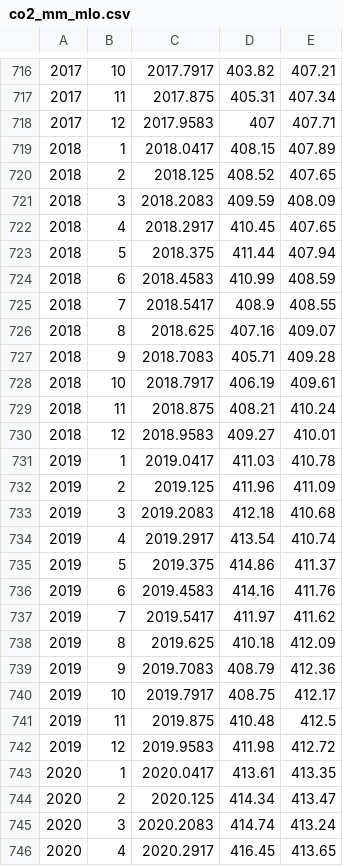
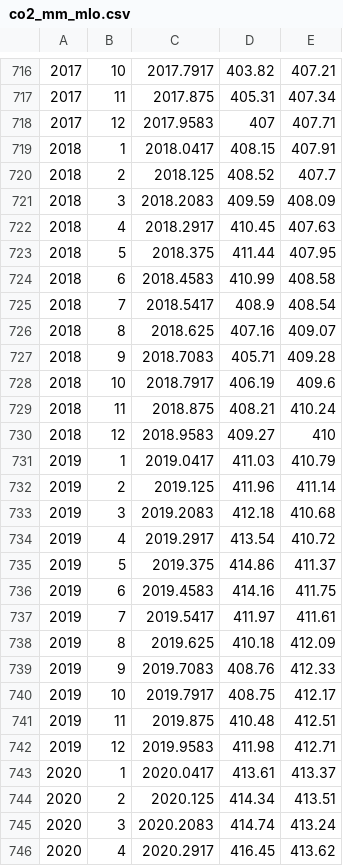
Before and after one commit to peterantonarosjr/GlobalWarming, a CSV file: co2_mm_mlo.csv, drawn as a sheet; only a part is shown, gaps mark what is left out; the diff covers the shown part only.

```diff
--- a/co2_mm_mlo.csv
+++ b/co2_mm_mlo.csv
@@ -718,29 +718,29 @@
 2017,12,2017.9583,407,407.71
-2018,1,2018.0417,408.15,407.89
-2018,2,2018.125,408.52,407.65
+2018,1,2018.0417,408.15,407.91
+2018,2,2018.125,408.52,407.7
 2018,3,2018.2083,409.59,408.09
-2018,4,2018.2917,410.45,407.65
-2018,5,2018.375,411.44,407.94
-2018,6,2018.4583,410.99,408.59
-2018,7,2018.5417,408.9,408.55
+2018,4,2018.2917,410.45,407.63
+2018,5,2018.375,411.44,407.95
+2018,6,2018.4583,410.99,408.58
+2018,7,2018.5417,408.9,408.54
 2018,8,2018.625,407.16,409.07
 2018,9,2018.7083,405.71,409.28
-2018,10,2018.7917,406.19,409.61
+2018,10,2018.7917,406.19,409.6
 2018,11,2018.875,408.21,410.24
-2018,12,2018.9583,409.27,410.01
-2019,1,2019.0417,411.03,410.78
-2019,2,2019.125,411.96,411.09
+2018,12,2018.9583,409.27,410
+2019,1,2019.0417,411.03,410.79
+2019,2,2019.125,411.96,411.14
 2019,3,2019.2083,412.18,410.68
-2019,4,2019.2917,413.54,410.74
+2019,4,2019.2917,413.54,410.72
 2019,5,2019.375,414.86,411.37
-2019,6,2019.4583,414.16,411.76
-2019,7,2019.5417,411.97,411.62
+2019,6,2019.4583,414.16,411.75
+2019,7,2019.5417,411.97,411.61
 2019,8,2019.625,410.18,412.09
-2019,9,2019.7083,408.79,412.36
+2019,9,2019.7083,408.76,412.33
 2019,10,2019.7917,408.75,412.17
-2019,11,2019.875,410.48,412.5
-2019,12,2019.9583,411.98,412.72
-2020,1,2020.0417,413.61,413.35
-2020,2,2020.125,414.34,413.47
+2019,11,2019.875,410.48,412.51
+2019,12,2019.9583,411.98,412.71
+2020,1,2020.0417,413.61,413.37
+2020,2,2020.125,414.34,413.51
 2020,3,2020.2083,414.74,413.24
-2020,4,2020.2917,416.45,413.65
+2020,4,2020.2917,416.45,413.62
```
Also changed, not shown: 1 added row and 18 edited cells elsewhere in this file, co2_annmean_mlo.csv.
